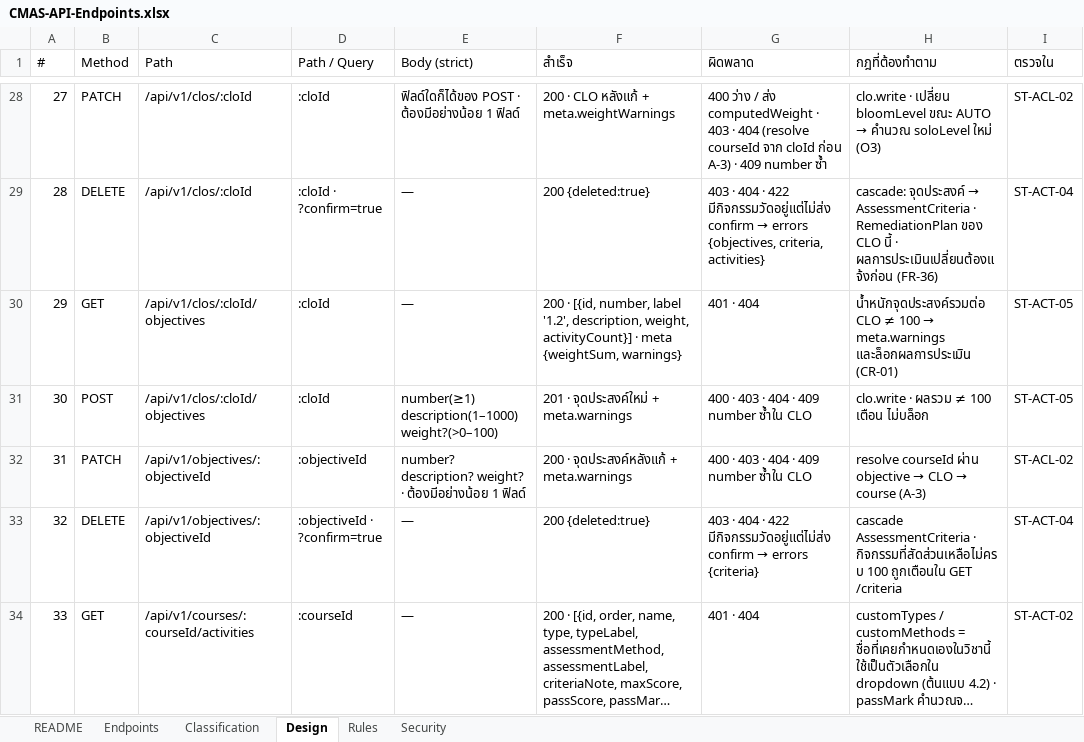
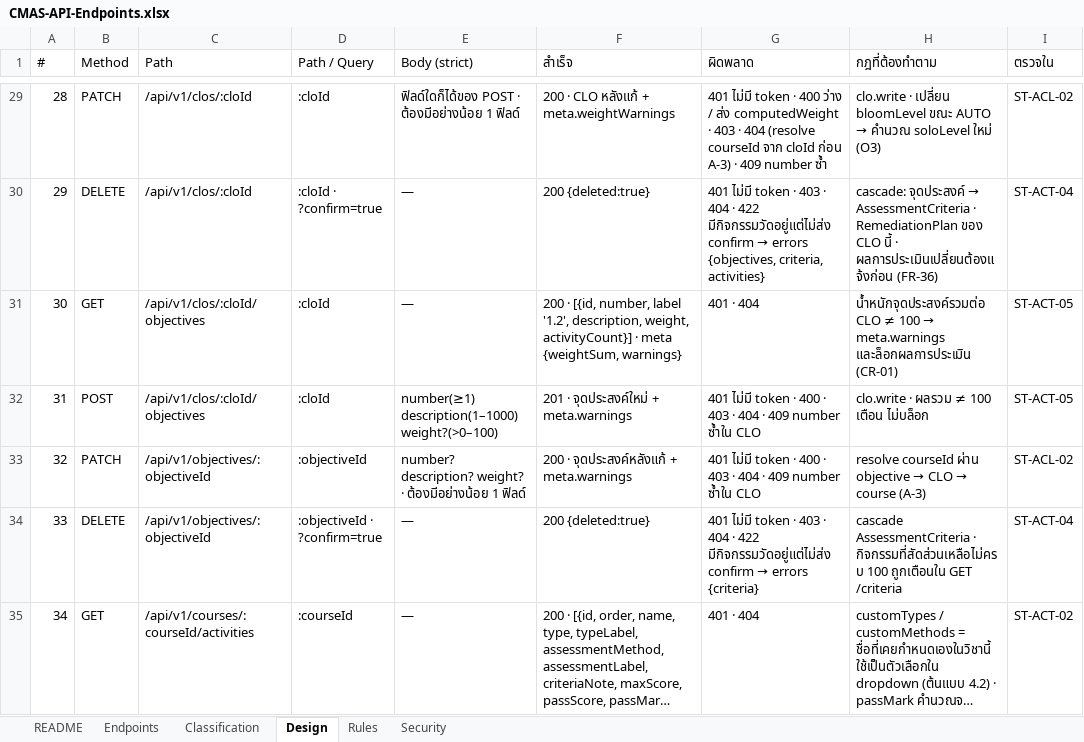
Before and after one commit to SIET-KMITL-INCEPTIO/CMAS-CLO, an Excel workbook: docs/excel/api/CMAS-API-Endpoints.xlsx, sheet Design, drawn as a sheet; only a part is shown, gaps mark what is left out; long unchanged cells end in …; values as stored, in another font and other column widths than the file's, no cell formats; addresses are those after the commit; the diff covers the shown part only; the diff names each change by its address in the sheet, - before the commit and + after, or states it on an @@ line.

```diff
--- a/docs/excel/api/CMAS-API-Endpoints.xlsx (sheet Design)
+++ b/docs/excel/api/CMAS-API-Endpoints.xlsx (sheet Design)
@@ column A (#) renumbered between rows 4 and 77 @@
-G29 (ผิดพลาด): 400 ว่าง…
+G29 (ผิดพลาด): 401 ไม่มี token · 400 ว่าง…
-G30 (ผิดพลาด): 403 ·…
+G30 (ผิดพลาด): 401 ไม่มี token · 403 ·…
-G32:G33 (ผิดพลาด): 400 ·…
+G32:G33 (ผิดพลาด): 401 ไม่มี token · 400 ·…
-G34 (ผิดพลาด): 403 ·…
+G34 (ผิดพลาด): 401 ไม่มี token · 403 ·…
```
Also changed, not shown: 2 added rows, 1 removed row and 51 edited cells elsewhere in this sheet, sheet Endpoints, sheet README, cell formats, 35 other files.
